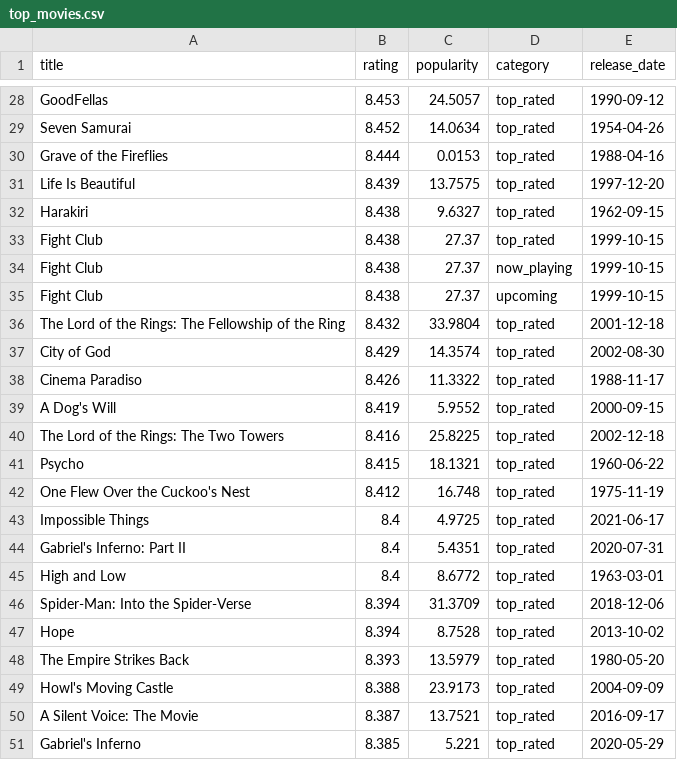
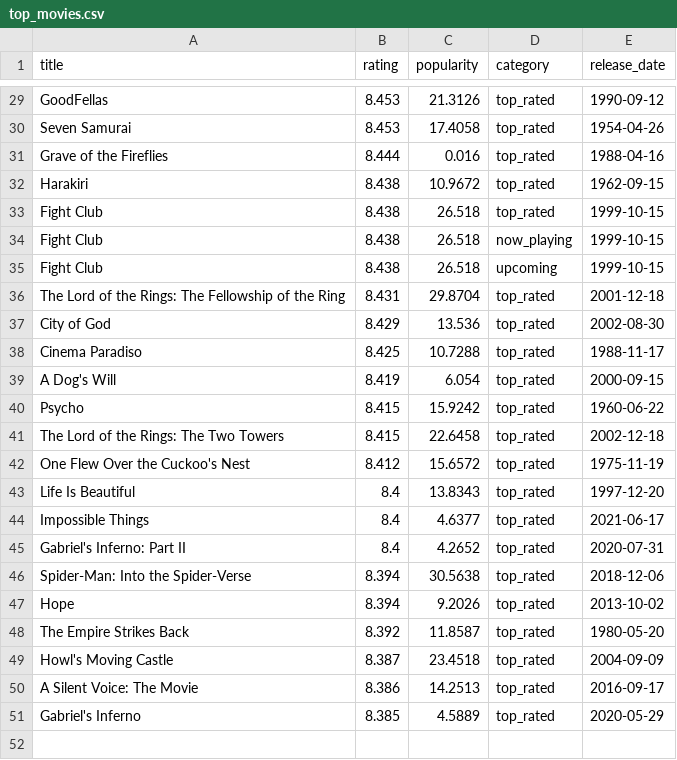
Before and after one commit to KOD-0101/movie-api-automation, a CSV file: top_movies.csv, drawn as a sheet; only a part is shown, gaps mark what is left out; removed rows and columns are numbered as before the commit, all else as after; the diff covers the shown part only; the diff names each change by its address in the sheet, - before the commit and + after, or states it on an @@ line.

```diff
--- a/top_movies.csv
+++ b/top_movies.csv
-C29 (popularity): 24.5057
+C29 (popularity): 21.3126
-B30 (rating): 8.452
+B30 (rating): 8.453
-C30 (popularity): 14.0634
+C30 (popularity): 17.4058
-C31 (popularity): 0.0153
+C31 (popularity): 0.016
-row 31: Life Is Beautiful | 8.439 | 13.7575 | top_rated | 1997-12-20
-C32 (popularity): 9.6327
+C32 (popularity): 10.9672
-C33:C35 (popularity): 27.37
+C33:C35 (popularity): 26.518
-B36 (rating): 8.432
+B36 (rating): 8.431
-C36 (popularity): 33.9804
+C36 (popularity): 29.8704
-C37 (popularity): 14.3574
+C37 (popularity): 13.536
-B38 (rating): 8.426
+B38 (rating): 8.425
-C38 (popularity): 11.3322
+C38 (popularity): 10.7288
-C39 (popularity): 5.9552
+C39 (popularity): 6.054
-row 40: The Lord of the Rings: The Two Towers | 8.416 | 25.8225 | top_rated | 2002-12-18
-C40 (popularity): 18.1321
+C40 (popularity): 15.9242
+row 41: The Lord of the Rings: The Two Towers | 8.415 | 22.6458 | top_rated | 2002-12-18
-C42 (popularity): 16.748
+C42 (popularity): 15.6572
+row 43: Life Is Beautiful | 8.4 | 13.8343 | top_rated | 1997-12-20
-C44 (popularity): 4.9725
+C44 (popularity): 4.6377
-C45 (popularity): 5.4351
+C45 (popularity): 4.2652
-row 45: High and Low | 8.4 | 8.6772 | top_rated | 1963-03-01
-C46 (popularity): 31.3709
+C46 (popularity): 30.5638
-C47 (popularity): 8.7528
+C47 (popularity): 9.2026
-B48 (rating): 8.393
+B48 (rating): 8.392
-C48 (popularity): 13.5979
+C48 (popularity): 11.8587
-B49 (rating): 8.388
+B49 (rating): 8.387
-C49 (popularity): 23.9173
+C49 (popularity): 23.4518
-B50 (rating): 8.387
+B50 (rating): 8.386
-C50 (popularity): 13.7521
+C50 (popularity): 14.2513
-C51 (popularity): 5.221
+C51 (popularity): 4.5889
```
Also changed, not shown: 6 added rows, 5 removed rows and 23 edited cells elsewhere in this file, 1 other file.
